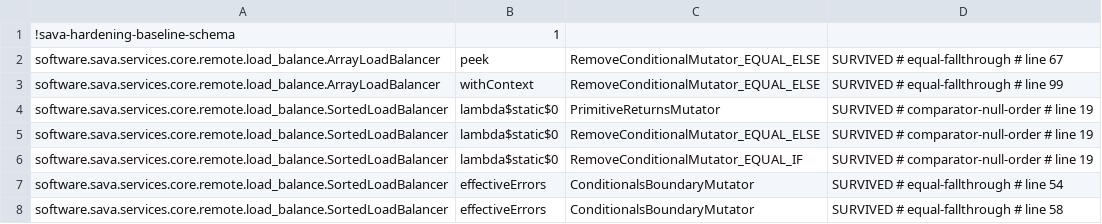
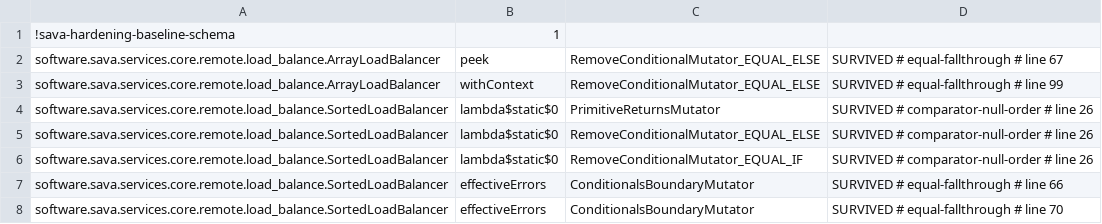
Before and after one commit to sava-software/ravina, a CSV file: ravina-core/config/pitest/loadBalance-accepted.csv, drawn as a sheet.

Commit message:
fix(core): sort the balancer on a snapshot of each item's keys
The sorted balancer's comparator read live counts: the error count, the skip
count and the median. Since the forgiveness change every withContext() on
another thread moves a skip count, so a comparator's answers could change
while a sort was under way, which violates its contract and Arrays.sort
detects and throws on (a 64-peer reproduction failed; the same harness
completed 200,000 sorts before the forgiveness change).

sort() now ranks every item once under the lock into a small record of its
effective errors, probe flag and median, sorts those, and writes the items
back into the same array, which peek and withContext read lock-free as
before. A package-private rank hook lets a test move an item's counts after
its snapshot, as another thread would, and see the sort follow the snapshot.

```diff
--- a/ravina-core/config/pitest/loadBalance-accepted.csv
+++ b/ravina-core/config/pitest/loadBalance-accepted.csv
@@ -3,6 +3,6 @@ software.sava.services.core.remote.load_balance.ArrayLoadBalancer,peek,RemoveCon
 software.sava.services.core.remote.load_balance.ArrayLoadBalancer,withContext,RemoveConditionalMutator_EQUAL_ELSE,SURVIVED # equal-fallthrough # line 99
-software.sava.services.core.remote.load_balance.SortedLoadBalancer,lambda$static$0,PrimitiveReturnsMutator,SURVIVED # comparator-null-order # line 19
-software.sava.services.core.remote.load_balance.SortedLoadBalancer,lambda$static$0,RemoveConditionalMutator_EQUAL_ELSE,SURVIVED # comparator-null-order # line 19
-software.sava.services.core.remote.load_balance.SortedLoadBalancer,lambda$static$0,RemoveConditionalMutator_EQUAL_IF,SURVIVED # comparator-null-order # line 19
-software.sava.services.core.remote.load_balance.SortedLoadBalancer,effectiveErrors,ConditionalsBoundaryMutator,SURVIVED # equal-fallthrough # line 54
-software.sava.services.core.remote.load_balance.SortedLoadBalancer,effectiveErrors,ConditionalsBoundaryMutator,SURVIVED # equal-fallthrough # line 58
+software.sava.services.core.remote.load_balance.SortedLoadBalancer,lambda$static$0,PrimitiveReturnsMutator,SURVIVED # comparator-null-order # line 26
+software.sava.services.core.remote.load_balance.SortedLoadBalancer,lambda$static$0,RemoveConditionalMutator_EQUAL_ELSE,SURVIVED # comparator-null-order # line 26
+software.sava.services.core.remote.load_balance.SortedLoadBalancer,lambda$static$0,RemoveConditionalMutator_EQUAL_IF,SURVIVED # comparator-null-order # line 26
+software.sava.services.core.remote.load_balance.SortedLoadBalancer,effectiveErrors,ConditionalsBoundaryMutator,SURVIVED # equal-fallthrough # line 66
+software.sava.services.core.remote.load_balance.SortedLoadBalancer,effectiveErrors,ConditionalsBoundaryMutator,SURVIVED # equal-fallthrough # line 70
```
Also changed, not shown: 2 other files.
